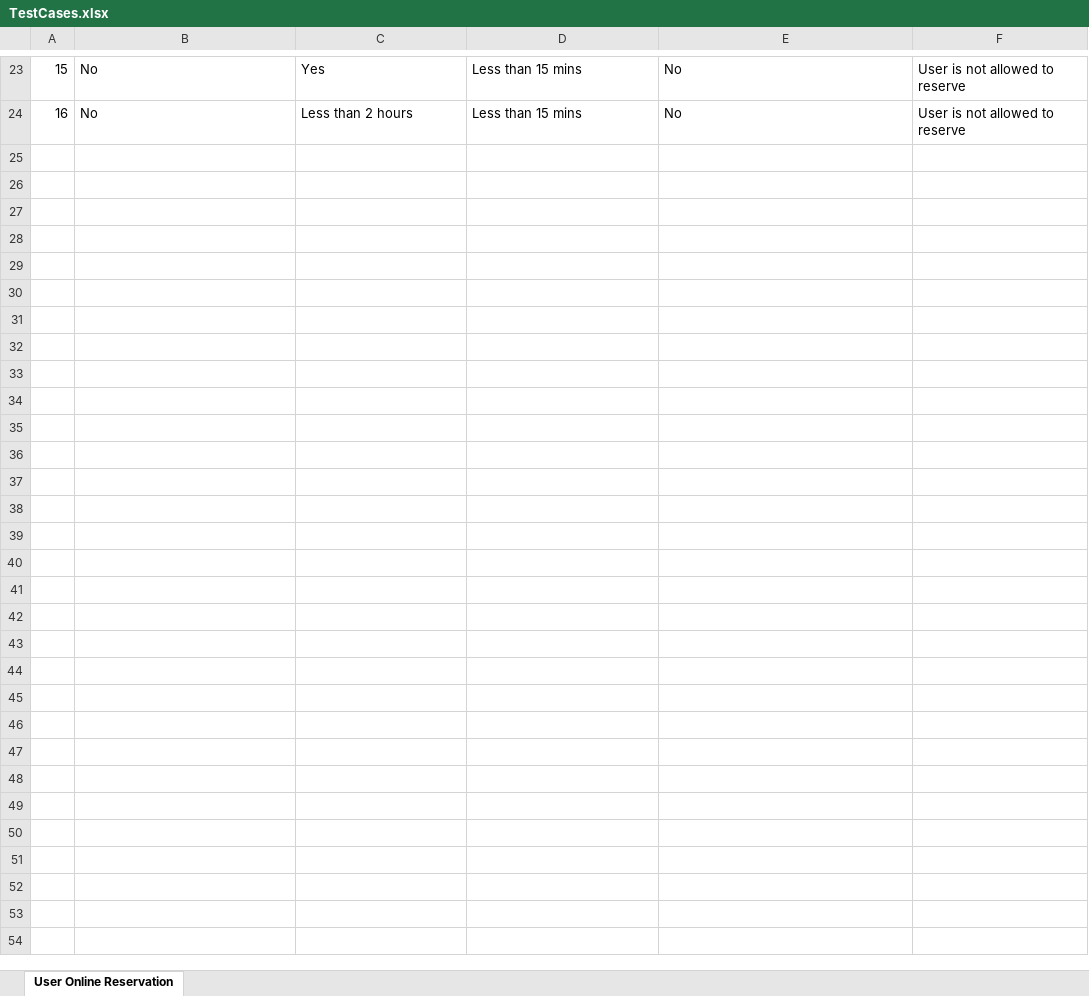
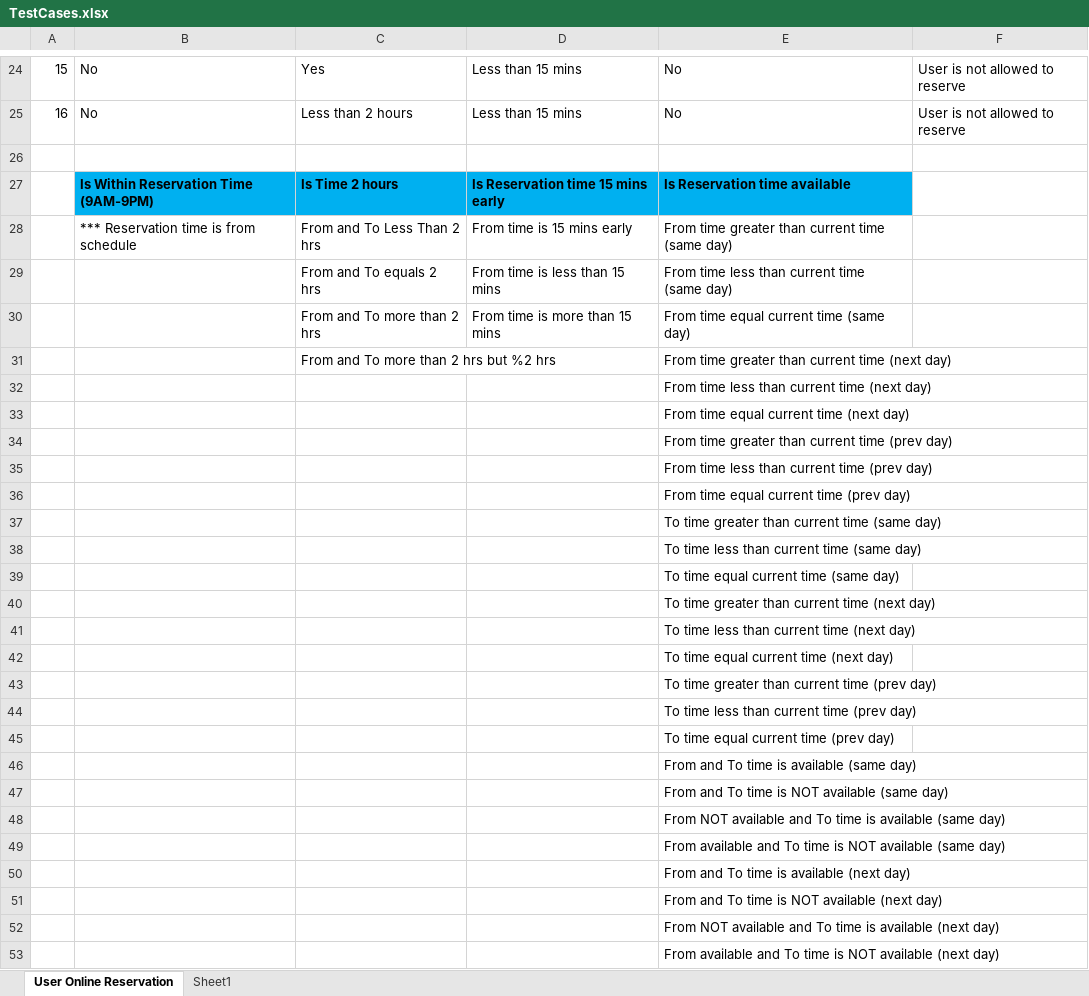
Before and after one commit to junnno/ITA_Group3_TenniSee, an Excel workbook: Documents/TestCases.xlsx, sheet User Online Reservation, drawn as a sheet; only a part is shown, gaps mark what is left out; values as stored, in another font and other column widths than the file's, no borders; the diff covers the shown part only; the diff names each change by its address in the sheet, - before the commit and + after, or states it on an @@ line.

Commit message:
Update possible test units for each case

```diff
--- a/Documents/TestCases.xlsx (sheet User Online Reservation)
+++ b/Documents/TestCases.xlsx (sheet User Online Reservation)
+sheet tab: Sheet1
+row 26: (empty)
+row 27:  | Is Within Reservation Time (9AM-9PM) | Is Time 2 hours | Is Reservation time 15 mins early | Is Reservation time available
+row 28:  | *** Reservation time is from schedule | From and To Less Than 2 hrs | From time is 15 mins early | From time greater than current time (same day)
+row 29:  |  | From and To equals 2 hrs | From time is less than 15 mins | From time less than current time (same day)
+row 30:  |  | From and To more than 2 hrs | From time is more than 15 mins | From time equal current time (same day)
+row 31:  |  | From and To more than 2 hrs but %2 hrs |  | From time greater than current time (next day)
+row 32:  |  |  |  | From time less than current time (next day)
+row 33:  |  |  |  | From time equal current time (next day)
+row 34:  |  |  |  | From time greater than current time (prev day)
+row 35:  |  |  |  | From time less than current time (prev day)
+row 36:  |  |  |  | From time equal current time (prev day)
+row 37:  |  |  |  | To time greater than current time (same day)
+row 38:  |  |  |  | To time less than current time (same day)
+row 39:  |  |  |  | To time equal current time (same day)
+row 40:  |  |  |  | To time greater than current time (next day)
+row 41:  |  |  |  | To time less than current time (next day)
+row 42:  |  |  |  | To time equal current time (next day)
+row 43:  |  |  |  | To time greater than current time (prev day)
+row 44:  |  |  |  | To time less than current time (prev day)
+row 45:  |  |  |  | To time equal current time (prev day)
+row 46:  |  |  |  | From and To time is available (same day)
+row 47:  |  |  |  | From and To time is NOT available (same day)
+row 48:  |  |  |  | From NOT available and To time is available (same day)
+row 49:  |  |  |  | From available and To time is NOT available (same day)
+row 50:  |  |  |  | From and To time is available (next day)
+row 51:  |  |  |  | From and To time is NOT available (next day)
+row 52:  |  |  |  | From NOT available and To time is available (next day)
+row 53:  |  |  |  | From available and To time is NOT available (next day)
```
Also changed, not shown: 1 added row, 1 edited cell, cell formats, merged cells and row numbers in column A elsewhere in this sheet.
